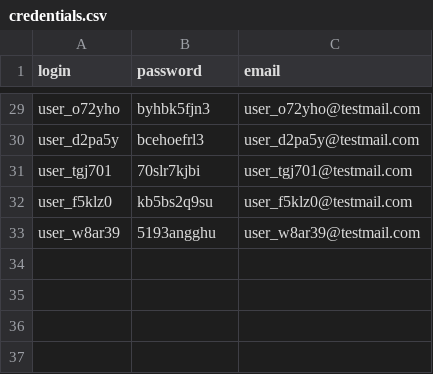
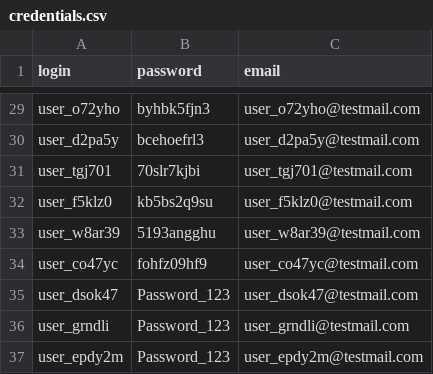
Before and after one commit to rhetalo/e2e_godlike, a CSV file: credentials.csv, drawn as a sheet; only a part is shown, gaps mark what is left out.

```diff
--- a/credentials.csv
+++ b/credentials.csv
@@ -33 +33,5 @@ user_f5klz0,kb5bs2q9su,user_f5klz0@testmail.com
 user_w8ar39,5193angghu,user_w8ar39@testmail.com
+user_co47yc,fohfz09hf9,user_co47yc@testmail.com
+user_dsok47,Password_123,user_dsok47@testmail.com
+user_grndli,Password_123,user_grndli@testmail.com
+user_epdy2m,Password_123,user_epdy2m@testmail.com
```
Also changed, not shown: 28 other files.
